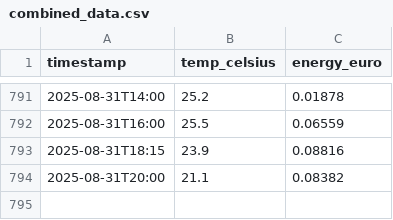
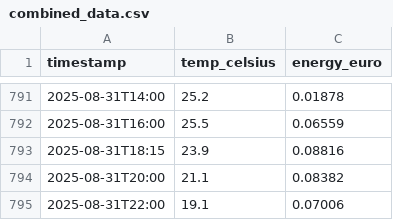
Before and after one commit to KristofAreias/Data-Workflow, a CSV file: processed_data/combined_data.csv, drawn as a sheet; only a part is shown, gaps mark what is left out; the diff names each change by its address in the sheet, - before the commit and + after, or states it on an @@ line.

```diff
--- a/processed_data/combined_data.csv
+++ b/processed_data/combined_data.csv
+row 795: 2025-08-31T22:00 | 19.1 | 0.07006
```
Also changed, not shown: raw_data/weer-data.csv, 6 other files.
